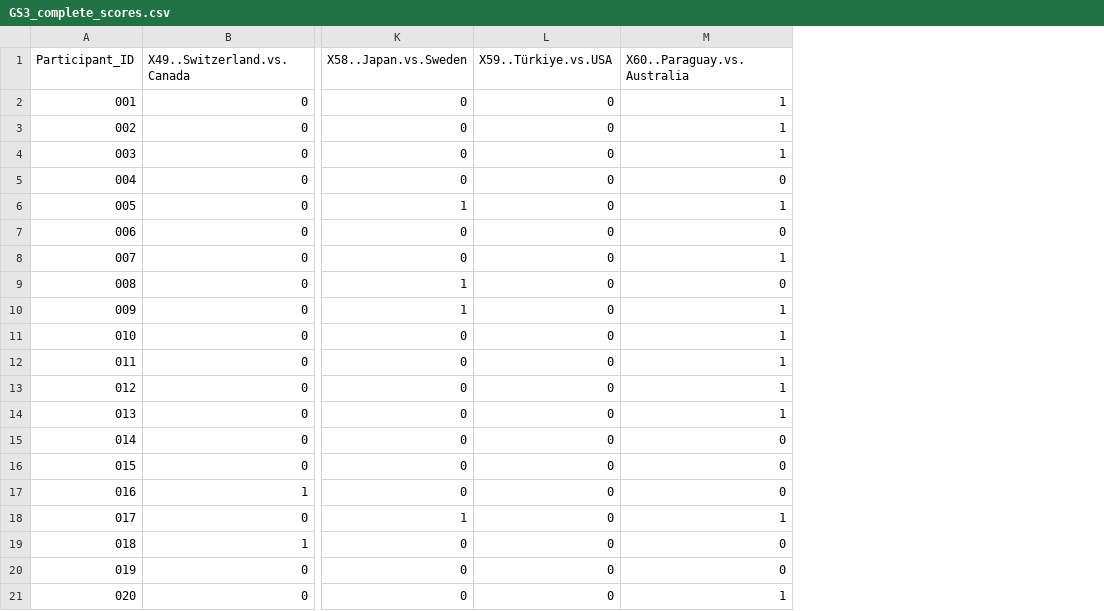
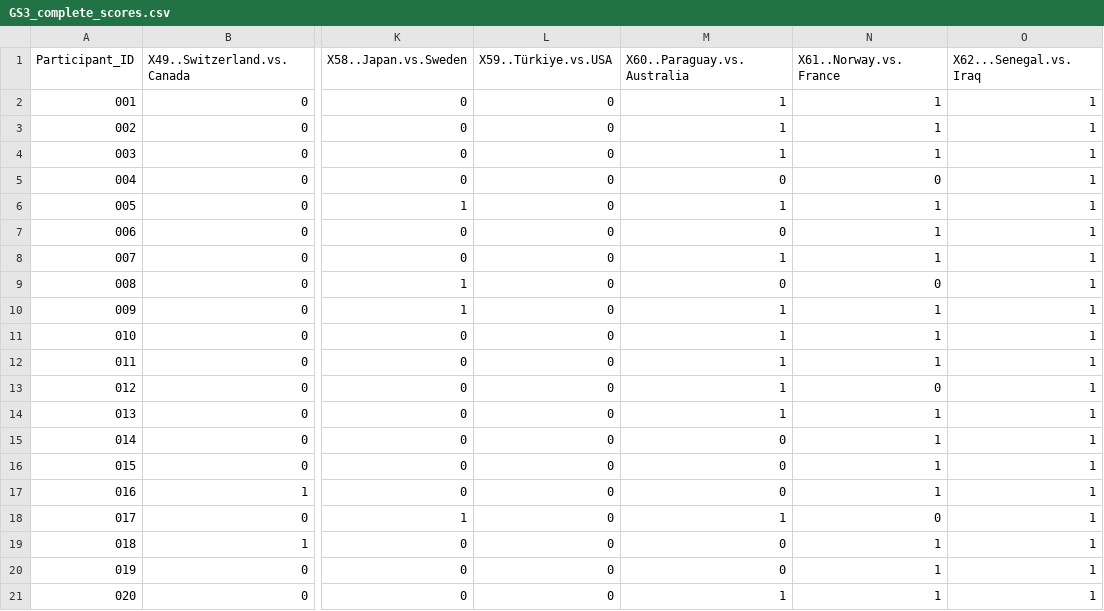
Before and after one commit to alffajardo/worldcup_2026, a CSV file: GS3_complete_scores.csv, drawn as a sheet; only a part is shown, gaps mark what is left out; the diff names each change by its address in the sheet, - before the commit and + after, or states it on an @@ line.

```diff
--- a/GS3_complete_scores.csv
+++ b/GS3_complete_scores.csv
+column N (X61..Norway.vs.France), rows 2-21: 1 | 1 | 1 | 0 | 1 | 1 | 1 | 0 | 1 | 1 | 1 | 0 | 1 | 1 | 1 | 1 | 0 | 1 | 1 | 1
+column O (X62...Senegal.vs.Iraq), rows 2-21: all 1
```
Also changed, not shown: Overall_scores.csv, 1 other file.
